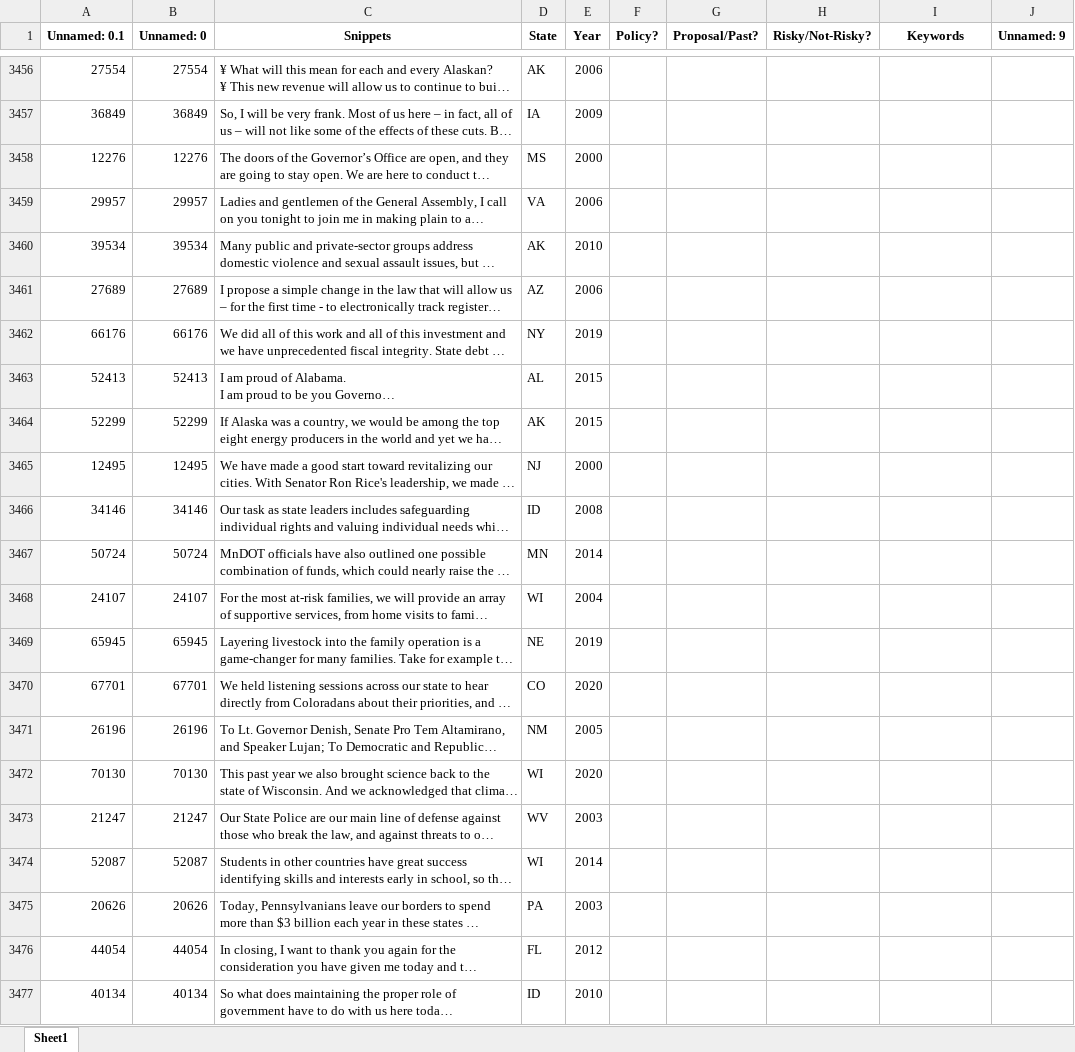
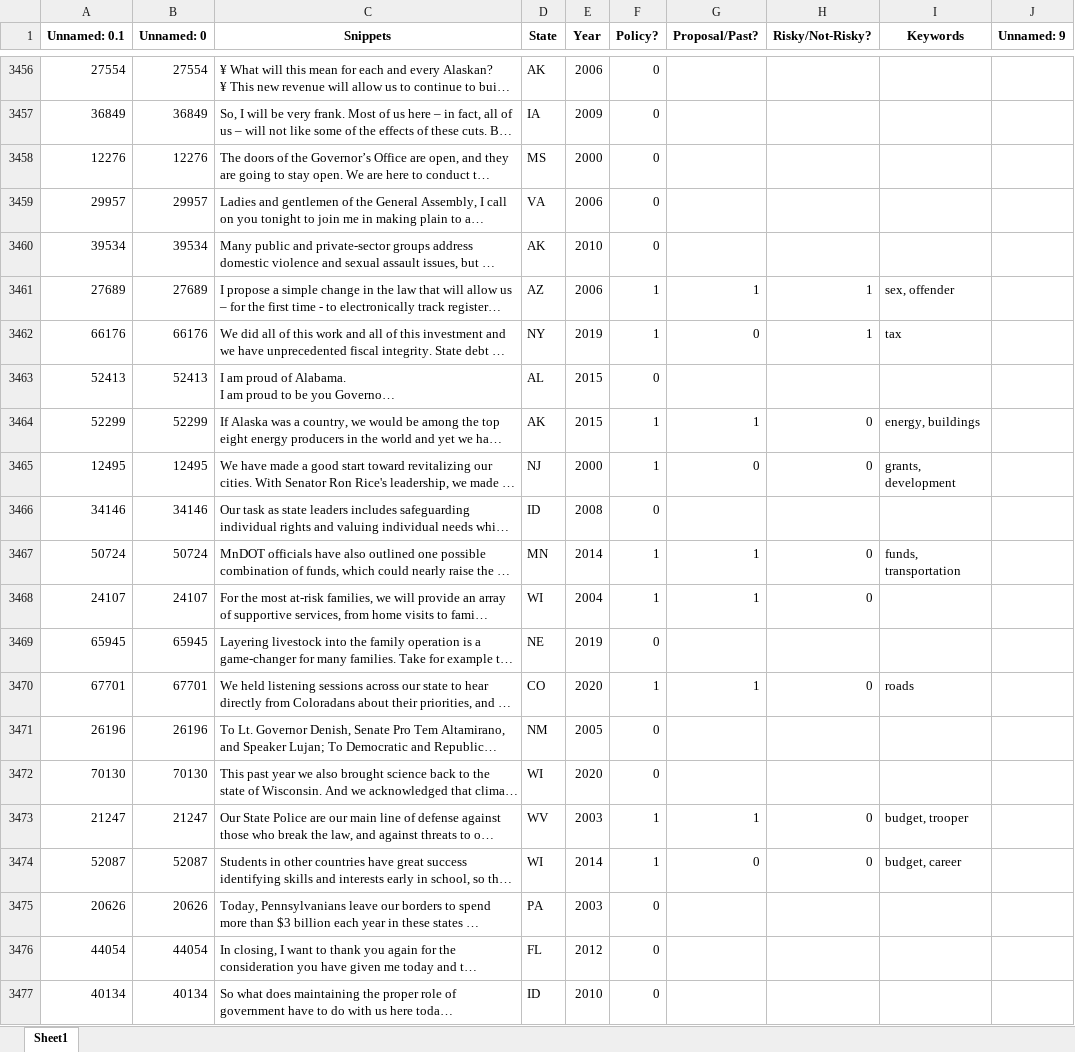
Before and after one commit to keverage-guan/RA-Work, an Excel workbook: guber/flask_ui/subset2_forkevin.xlsx, sheet Sheet1, drawn as a sheet; only a part is shown, gaps mark what is left out; long unchanged cells end in …; values as stored, in another font and other column widths than the file's, no borders; the diff covers the shown part only; the diff names each change by its address in the sheet, - before the commit and + after, or states it on an @@ line.

```diff
--- a/guber/flask_ui/subset2_forkevin.xlsx (sheet Sheet1)
+++ b/guber/flask_ui/subset2_forkevin.xlsx (sheet Sheet1)
-F3456:F3460 (Policy?): (empty)
+F3456:F3460 (Policy?): 0
-F3461:F3462 (Policy?): (empty)
+F3461:F3462 (Policy?): 1
-G3461 (Proposal/Past?): (empty)
+G3461 (Proposal/Past?): 1
-H3461:H3462 (Risky/Not-Risky?): (empty)
+H3461:H3462 (Risky/Not-Risky?): 1
-I3461 (Keywords): (empty)
+I3461 (Keywords): sex, offender
-G3462 (Proposal/Past?): (empty)
+G3462 (Proposal/Past?): 0
-I3462 (Keywords): (empty)
+I3462 (Keywords): tax
-F3463 (Policy?): (empty)
+F3463 (Policy?): 0
-F3464:F3465 (Policy?): (empty)
+F3464:F3465 (Policy?): 1
-G3464 (Proposal/Past?): (empty)
+G3464 (Proposal/Past?): 1
-H3464:H3465 (Risky/Not-Risky?): (empty)
+H3464:H3465 (Risky/Not-Risky?): 0
-I3464 (Keywords): (empty)
+I3464 (Keywords): energy, buildings
-G3465 (Proposal/Past?): (empty)
+G3465 (Proposal/Past?): 0
-I3465 (Keywords): (empty)
+I3465 (Keywords): grants, development
-F3466 (Policy?): (empty)
+F3466 (Policy?): 0
-F3467:F3468 (Policy?): (empty)
+F3467:F3468 (Policy?): 1
-G3467:G3468 (Proposal/Past?): (empty)
+G3467:G3468 (Proposal/Past?): 1
-H3467:H3468 (Risky/Not-Risky?): (empty)
+H3467:H3468 (Risky/Not-Risky?): 0
-I3467 (Keywords): (empty)
+I3467 (Keywords): funds, transportation
-F3469 (Policy?): (empty)
+F3469 (Policy?): 0
-F3470 (Policy?): (empty)
+F3470 (Policy?): 1
-G3470 (Proposal/Past?): (empty)
+G3470 (Proposal/Past?): 1
-H3470 (Risky/Not-Risky?): (empty)
+H3470 (Risky/Not-Risky?): 0
-I3470 (Keywords): (empty)
+I3470 (Keywords): roads
-F3471:F3472 (Policy?): (empty)
+F3471:F3472 (Policy?): 0
-F3473:F3474 (Policy?): (empty)
+F3473:F3474 (Policy?): 1
-G3473 (Proposal/Past?): (empty)
+G3473 (Proposal/Past?): 1
-H3473:H3474 (Risky/Not-Risky?): (empty)
+H3473:H3474 (Risky/Not-Risky?): 0
-I3473 (Keywords): (empty)
+I3473 (Keywords): budget, trooper
-G3474 (Proposal/Past?): (empty)
+G3474 (Proposal/Past?): 0
-I3474 (Keywords): (empty)
+I3474 (Keywords): budget, career
-F3475:F3477 (Policy?): (empty)
+F3475:F3477 (Policy?): 0
```
Also changed, not shown: 156 edited cells elsewhere in this sheet, 1 other file.
